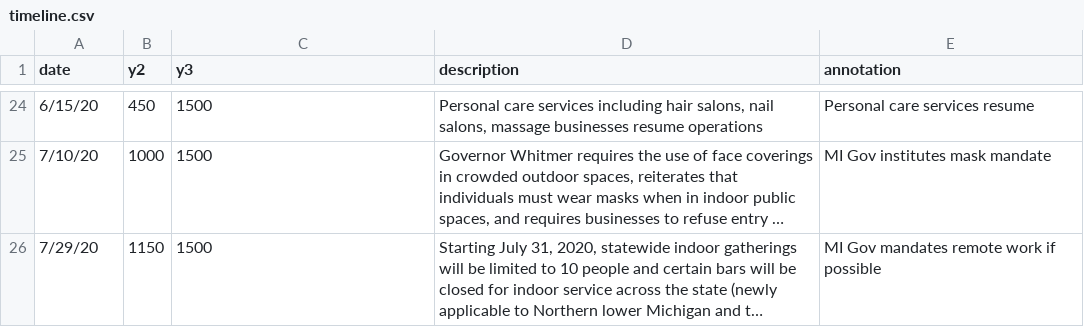
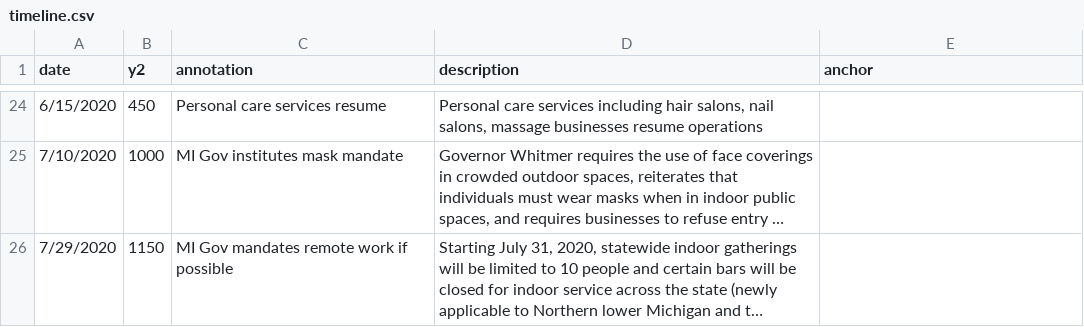
Before and after one commit to epibayes/epibayes.github.io, a CSV file: data/timeline.csv, drawn as a sheet; only a part is shown, gaps mark what is left out; long unchanged cells end in …; the diff covers the shown part only; the diff names each change by its address in the sheet, - before the commit and + after, or states it on an @@ line.

Commit message:
timeline csv altered but anchor column not populated, dropdown text toggles updated

```diff
--- a/data/timeline.csv
+++ b/data/timeline.csv
-C1: y3
+C1: annotation
-E1: annotation
+E1: anchor
-A24 (date): 6/15/20
+A24 (date): 6/15/2020
-C24 (annotation): 1500
+C24 (annotation): Personal care services resume
-E24 (anchor): Personal care services resume
+E24 (anchor): (empty)
-A25 (date): 7/10/20
+A25 (date): 7/10/2020
-C25 (annotation): 1500
+C25 (annotation): MI Gov institutes mask mandate
-E25 (anchor): MI Gov institutes mask mandate
+E25 (anchor): (empty)
-A26 (date): 7/29/20
+A26 (date): 7/29/2020
-C26 (annotation): 1500
+C26 (annotation): MI Gov mandates remote work if possible
-E26 (anchor): MI Gov mandates remote work if possible
+E26 (anchor): (empty)
```
Also changed, not shown: 66 edited cells elsewhere in this file, 2 other files.
